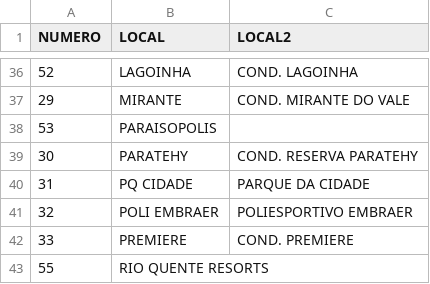
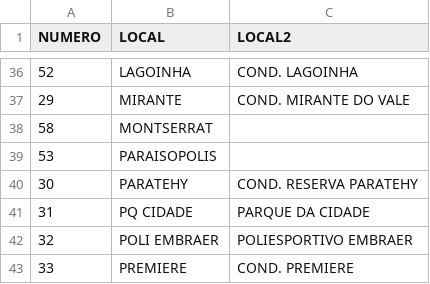
Before and after one commit to lbpinheiro/criadorplacarbot, a CSV file: locais/locais.csv, drawn as a sheet; only a part is shown, gaps mark what is left out; the shorter side is filled out with more unchanged rows.

Commit message:
atualizado locais

```diff
--- a/locais/locais.csv
+++ b/locais/locais.csv
@@ -37,2 +37,3 @@ NUMERO;LOCAL;LOCAL2
 29;MIRANTE;COND. MIRANTE DO VALE
+58;MONTSERRAT;
 53;PARAISOPOLIS;
```
